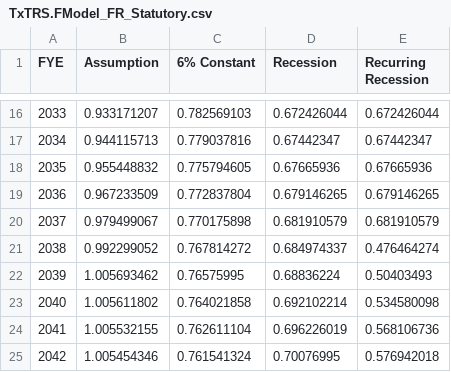
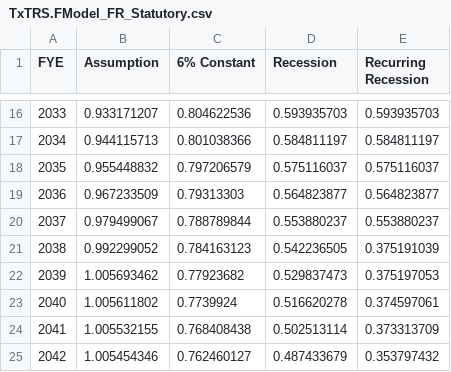
Before and after one commit to ReasonFoundation/databaseR, a CSV file: Rdecks/Tx/TxTRS.FModel_FR_Statutory.csv, drawn as a sheet; only a part is shown, gaps mark what is left out; the diff covers the shown part only.

```diff
--- a/Rdecks/Tx/TxTRS.FModel_FR_Statutory.csv
+++ b/Rdecks/Tx/TxTRS.FModel_FR_Statutory.csv
@@ -16,10 +16,10 @@ FYE,Assumption,6% Constant,Recession,Recurring Recession
-2033,0.933171207,0.782569103,0.672426044,0.672426044
-2034,0.944115713,0.779037816,0.67442347,0.67442347
-2035,0.955448832,0.775794605,0.67665936,0.67665936
-2036,0.967233509,0.772837804,0.679146265,0.679146265
-2037,0.979499067,0.770175898,0.681910579,0.681910579
-2038,0.992299052,0.767814272,0.684974337,0.476464274
-2039,1.005693462,0.76575995,0.68836224,0.50403493
-2040,1.005611802,0.764021858,0.692102214,0.534580098
-2041,1.005532155,0.762611104,0.696226019,0.568106736
-2042,1.005454346,0.761541324,0.70076995,0.576942018
+2033,0.933171207,0.804622536,0.593935703,0.593935703
+2034,0.944115713,0.801038366,0.584811197,0.584811197
+2035,0.955448832,0.797206579,0.575116037,0.575116037
+2036,0.967233509,0.79313303,0.564823877,0.564823877
+2037,0.979499067,0.788789844,0.553880237,0.553880237
+2038,0.992299052,0.784163123,0.542236505,0.375191039
+2039,1.005693462,0.77923682,0.529837473,0.375197053
+2040,1.005611802,0.7739924,0.516620278,0.374597061
+2041,1.005532155,0.768408438,0.502513114,0.373313709
+2042,1.005454346,0.762460127,0.487433679,0.353797432
```
Also changed, not shown: 60 edited cells elsewhere in this file, Rdecks/Tx/TxTRS.FModel_UAL_Statutory.csv.
